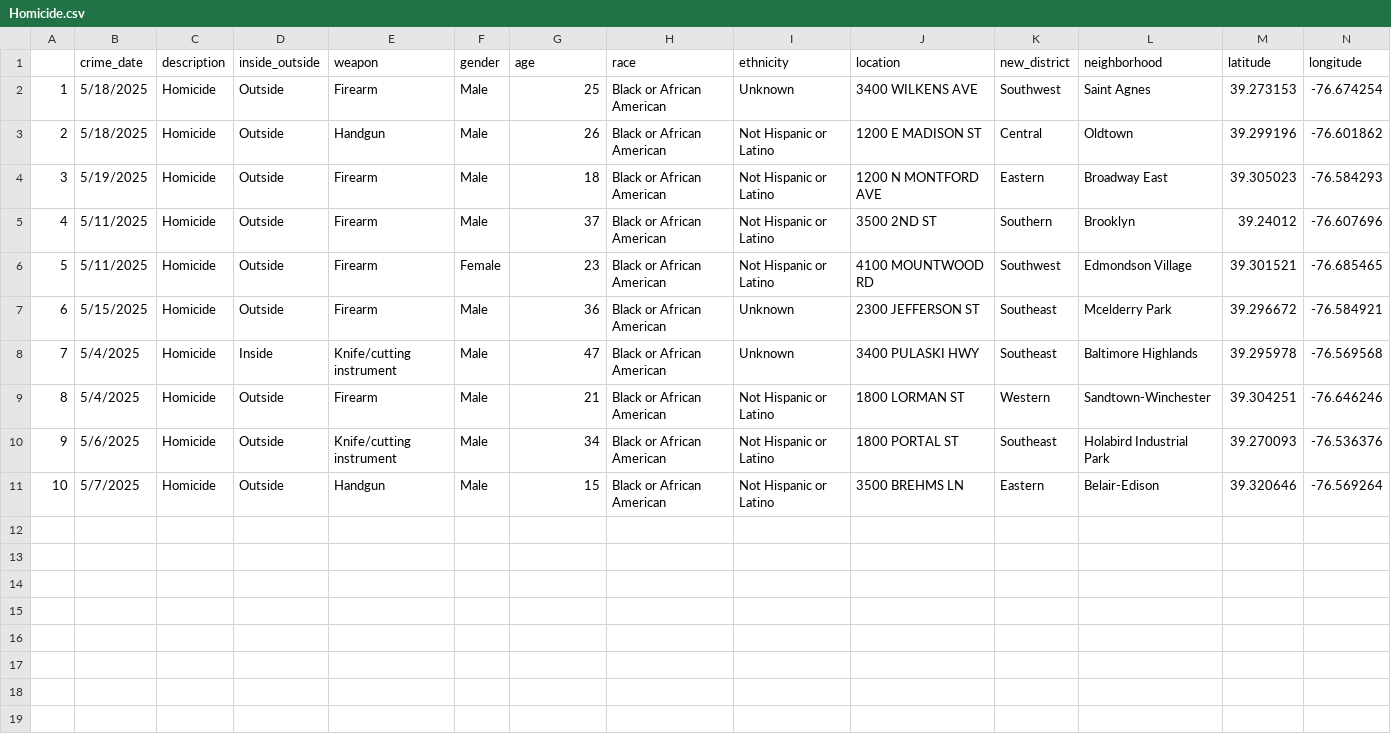
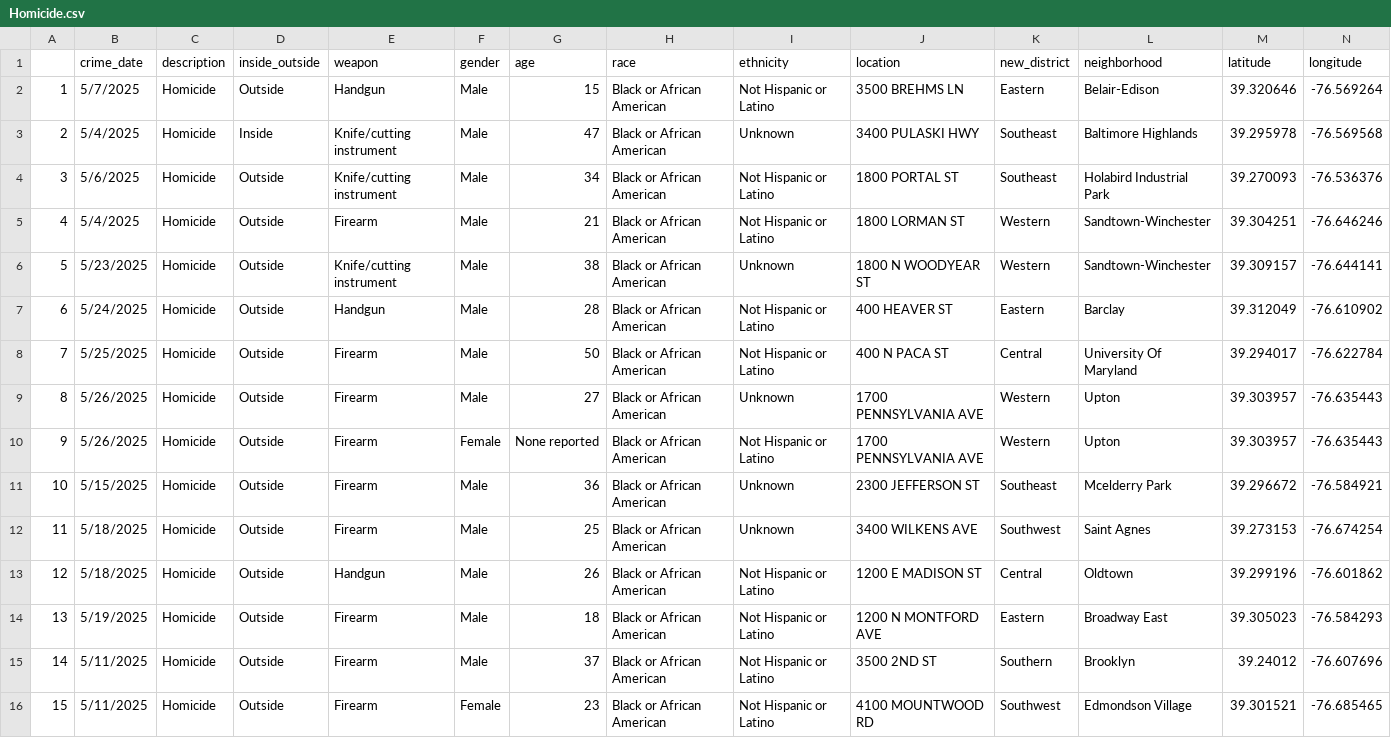
Before and after one commit to Baltimore-Sun/crime, a CSV file: Homicide.csv, drawn as a sheet; only a part is shown; addresses are those after the commit; rows hold the shown columns only; the diff names each change by its address in the sheet, - before the commit and + after, or states it on an @@ line.

```diff
--- a/Homicide.csv
+++ b/Homicide.csv
@@ row 11 moved to row 2: 1 @@
@@ row 8 moved to row 3: 2 @@
@@ row 10 moved to row 4: 3 @@
@@ row 9 moved to row 5: 4 @@
+row 6: 5 | 5/23/2025 | Homicide | Outside | Knife/cutting instrument | Male | 38 | Black or African American | Unknown | 1800 N WOODYEAR ST | Western | Sandtown-Winchester | 39.309157 | -76.644141
+row 7: 6 | 5/24/2025 | Homicide | Outside | Handgun | Male | 28 | Black or African American | Not Hispanic or Latino | 400 HEAVER ST | Eastern | Barclay | 39.312049 | -76.610902
+row 8: 7 | 5/25/2025 | Homicide | Outside | Firearm | Male | 50 | Black or African American | Not Hispanic or Latino | 400 N PACA ST | Central | University Of Maryland | 39.294017 | -76.622784
+row 9: 8 | 5/26/2025 | Homicide | Outside | Firearm | Male | 27 | Black or African American | Unknown | 1700 PENNSYLVANIA AVE | Western | Upton | 39.303957 | -76.635443
+row 10: 9 | 5/26/2025 | Homicide | Outside | Firearm | Female | None reported | Black or African American | Not Hispanic or Latino | 1700 PENNSYLVANIA AVE | Western | Upton | 39.303957 | -76.635443
@@ row 7 moved to row 11: 10 @@
@@ column A renumbered between rows 12 and 16 @@
```
Also changed, not shown: Aggravated assault.csv, Auto theft.csv, 10 other files.
